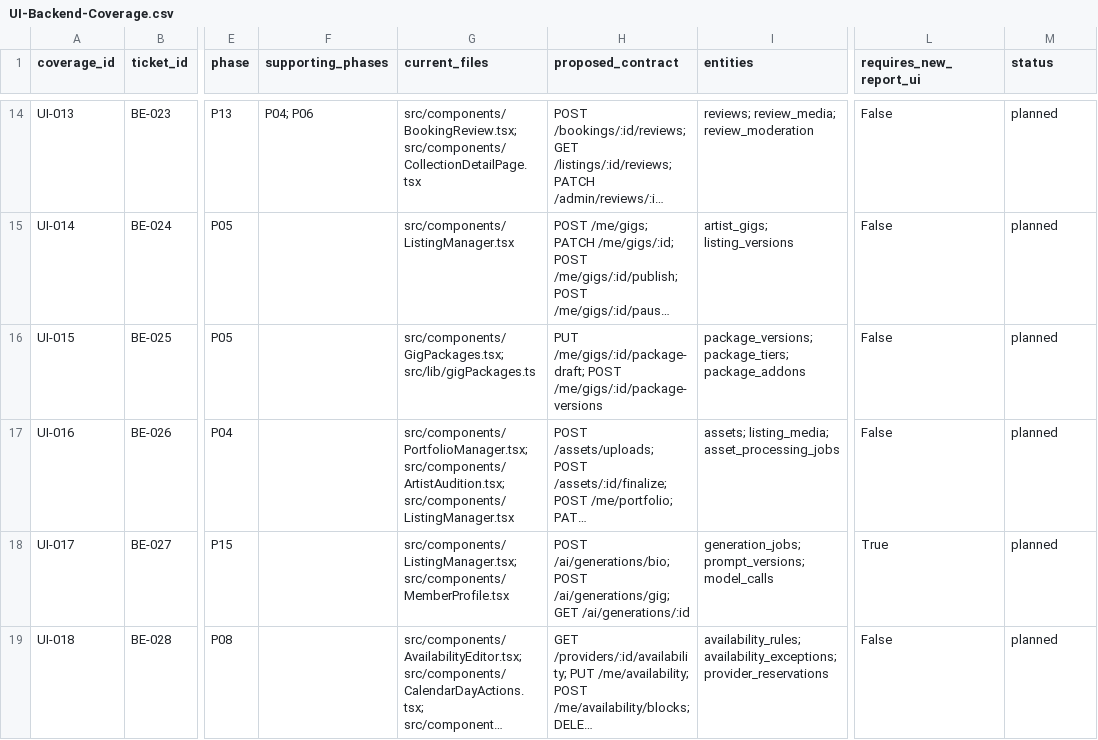
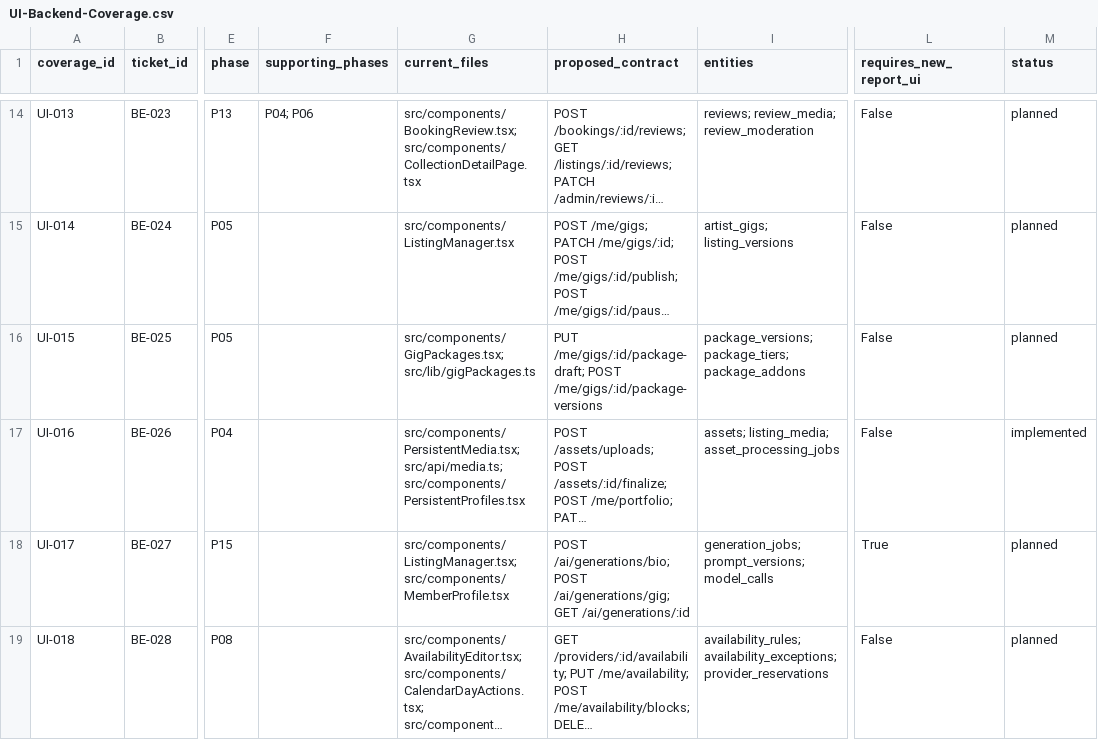
Before and after one commit to Nezz77/StageLink-backend, a CSV file: docs/backend/UI-Backend-Coverage.csv, drawn as a sheet; only a part is shown, gaps mark what is left out; long unchanged cells end in …; the diff names each change by its address in the sheet, - before the commit and + after, or states it on an @@ line.

Commit message:
feat(backend): persist private media and reviewed portfolios

```diff
--- a/docs/backend/UI-Backend-Coverage.csv
+++ b/docs/backend/UI-Backend-Coverage.csv
-G17 (current_files): src/components/PortfolioManager.tsx; src/components/ArtistAudition.tsx; src/components/ListingManager.tsx
+G17 (current_files): src/components/PersistentMedia.tsx; src/api/media.ts; src/components/PersistentProfiles.tsx
-M17 (status): planned
+M17 (status): implemented
```
Also changed, not shown: 52 other files.
